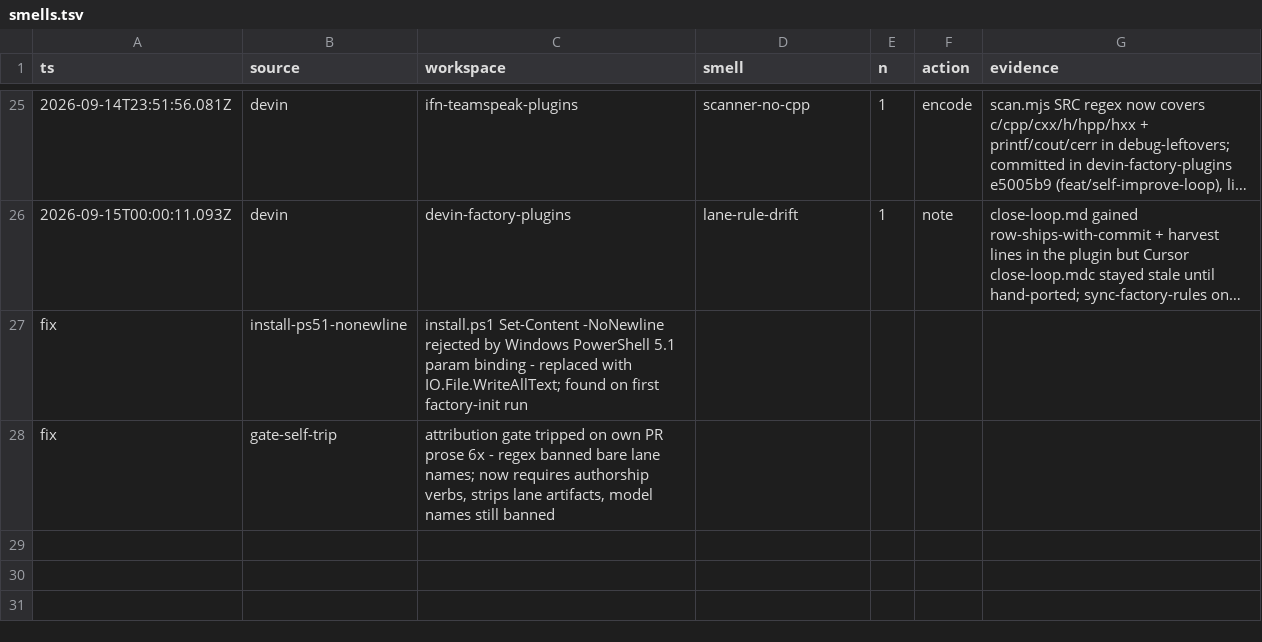
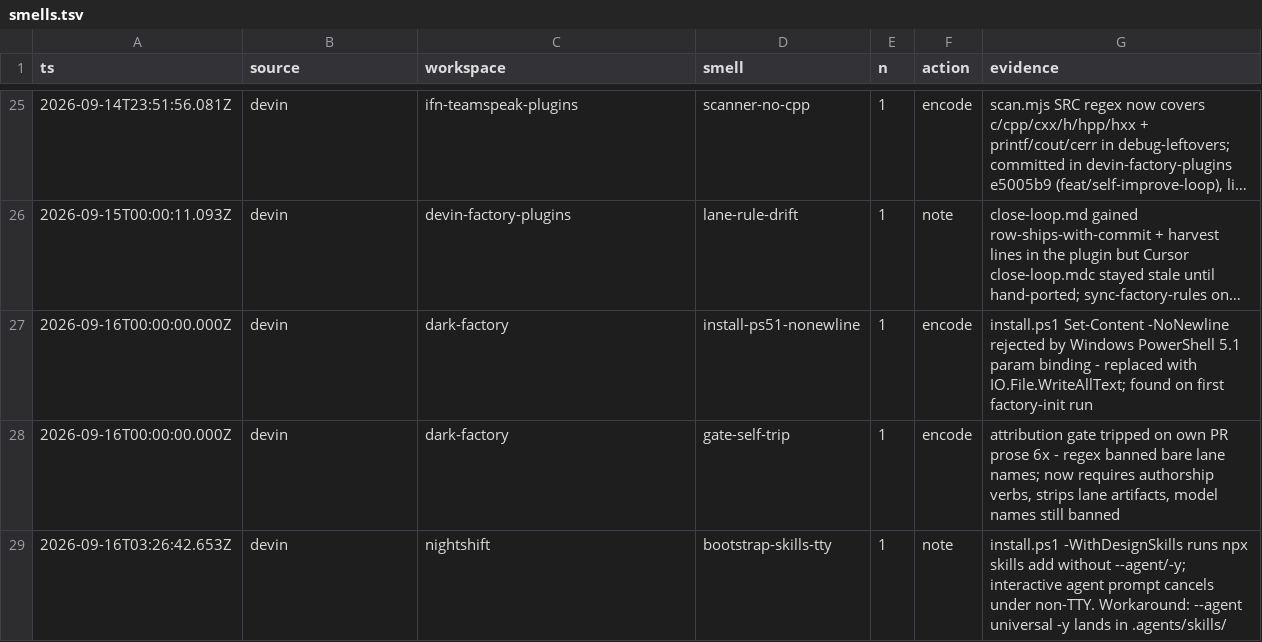
Before and after one commit to Dahhrk/dark-factory, a TSV file: audit/smells.tsv, drawn as a sheet; only a part is shown, gaps mark what is left out; long unchanged cells end in …; removed rows and columns are numbered as before the commit, all else as after; the diff names each change by its address in the sheet, - before the commit and + after, or states it on an @@ line.

Commit message:
fix(kitchen): normalize two 3-field smells.tsv rows, record bootstrap-skills-tty

```diff
--- a/audit/smells.tsv
+++ b/audit/smells.tsv
-row 27: fix | install-ps51-nonewline | install.ps1 Set-Content -NoNewline rejected by Windows PowerShell 5.1 param binding - replaced with IO.File.WriteAllText; found on first factory-init run
-row 28: fix | gate-self-trip | attribution gate tripped on own PR prose 6x - regex banned bare lane names; now requires authorship verbs, strips lane artifacts, model names still banned
+row 27: 2026-09-16T00:00:00.000Z | devin | dark-factory | install-ps51-nonewline | 1 | encode | install.ps1 Set-Content -NoNewline rejected by Windows PowerShell 5.1 param binding - replaced with IO.File.WriteAllText; found on first factory-init run
+row 28: 2026-09-16T00:00:00.000Z | devin | dark-factory | gate-self-trip | 1 | encode | attribution gate tripped on own PR prose 6x - regex banned bare lane names; now requires authorship verbs, strips lane artifacts, model names still banned
+row 29: 2026-09-16T03:26:42.653Z | devin | nightshift | bootstrap-skills-tty | 1 | note | install.ps1 -WithDesignSkills runs npx skills add without --agent/-y; interactive agent prompt cancels under non-TTY. Workaround: --agent universal -y lands in .agents/skills/
```
